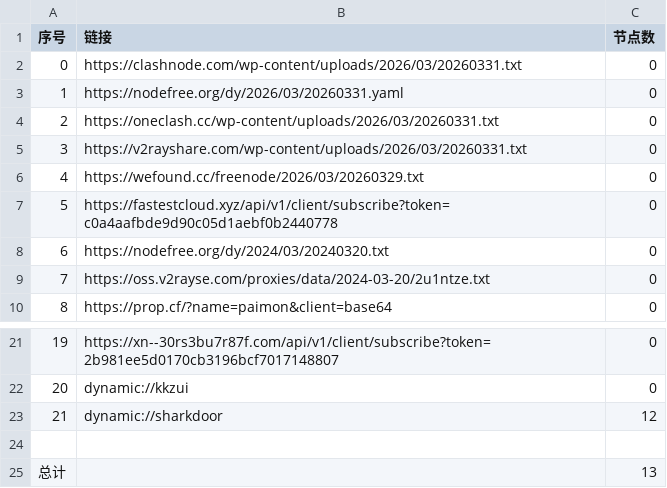
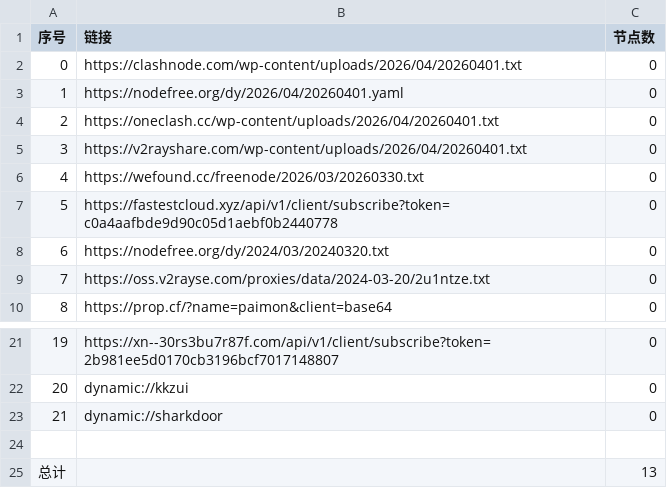
Before and after one commit to ncn2023/AutoMergePublicNodes, a CSV file: list_result.csv, drawn as a sheet; only a part is shown, gaps mark what is left out.

```diff
--- a/list_result.csv
+++ b/list_result.csv
@@ -1,7 +1,7 @@
 序号,链接,节点数
-0,https://clashnode.com/wp-content/uploads/2026/03/20260331.txt,0
-1,https://nodefree.org/dy/2026/03/20260331.yaml,0
-2,https://oneclash.cc/wp-content/uploads/2026/03/20260331.txt,0
-3,https://v2rayshare.com/wp-content/uploads/2026/03/20260331.txt,0
-4,https://wefound.cc/freenode/2026/03/20260329.txt,0
+0,https://clashnode.com/wp-content/uploads/2026/04/20260401.txt,0
+1,https://nodefree.org/dy/2026/04/20260401.yaml,0
+2,https://oneclash.cc/wp-content/uploads/2026/04/20260401.txt,0
+3,https://v2rayshare.com/wp-content/uploads/2026/04/20260401.txt,0
+4,https://wefound.cc/freenode/2026/03/20260330.txt,0
 5,https://fastestcloud.xyz/api/v1/client/subscribe?token=c0a4aafbde9d90c05d1aebf0b2440778,0
@@ -22,3 +22,3 @@
 20,dynamic://kkzui,0
-21,dynamic://sharkdoor,12
+21,dynamic://sharkdoor,0
 
```
Also changed, not shown: 4 other files.
